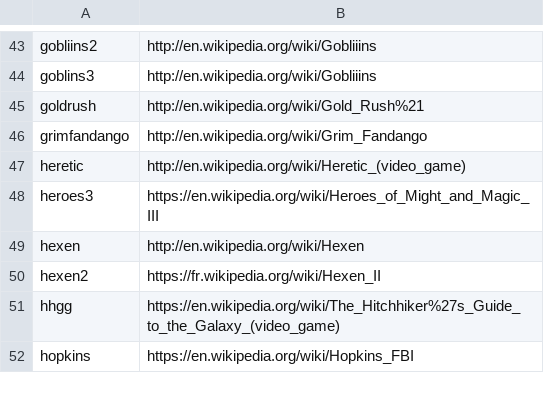
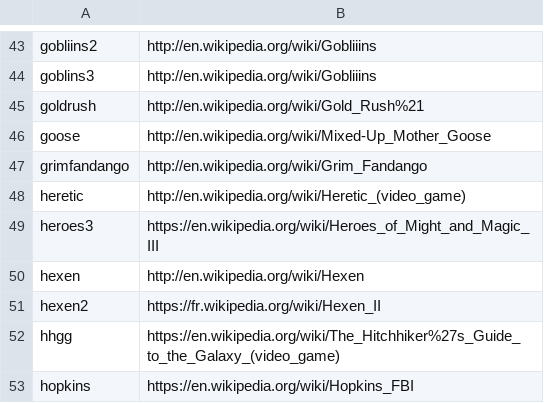
Before and after one commit to R1dO/game-data-packager, a CSV file: data/wikipedia.csv, drawn as a sheet; only a part is shown, gaps mark what is left out; the diff names each change by its address in the sheet, - before the commit and + after, or states it on an @@ line.

Commit message:
add new game: "Mixed-Up Mother Goose"

```diff
--- a/data/wikipedia.csv
+++ b/data/wikipedia.csv
+row 46: goose | http://en.wikipedia.org/wiki/Mixed-Up_Mother_Goose
```
Also changed, not shown: 4 other files.
